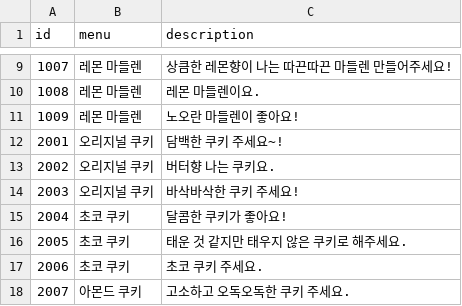
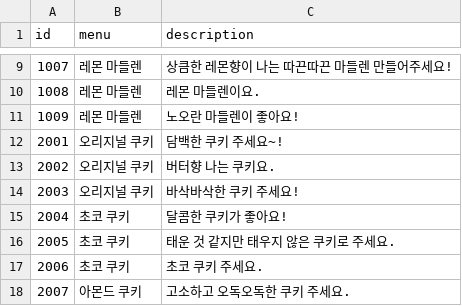
Before and after one commit to SUHHAN/HexaSnow, a CSV file: Assets/Resources/orderStatement_main.csv, drawn as a sheet; only a part is shown, gaps mark what is left out; the diff covers the shown part only.

```diff
--- a/Assets/Resources/orderStatement_main.csv
+++ b/Assets/Resources/orderStatement_main.csv
@@ -15,3 +15,3 @@ id,menu,description
 2004,초코 쿠키,달콤한 쿠키가 좋아요!
-2005,초코 쿠키,태운 것 같지만 태우지 않은 쿠키로 해주세요.
+2005,초코 쿠키,태운 것 같지만 태우지 않은 쿠키로 주세요.
 2006,초코 쿠키,초코 쿠키 주세요.
```
Also changed, not shown: 51 added rows and 5 edited cells elsewhere in this file, Assets/Resources/tutorial2.csv, 7 other files.
